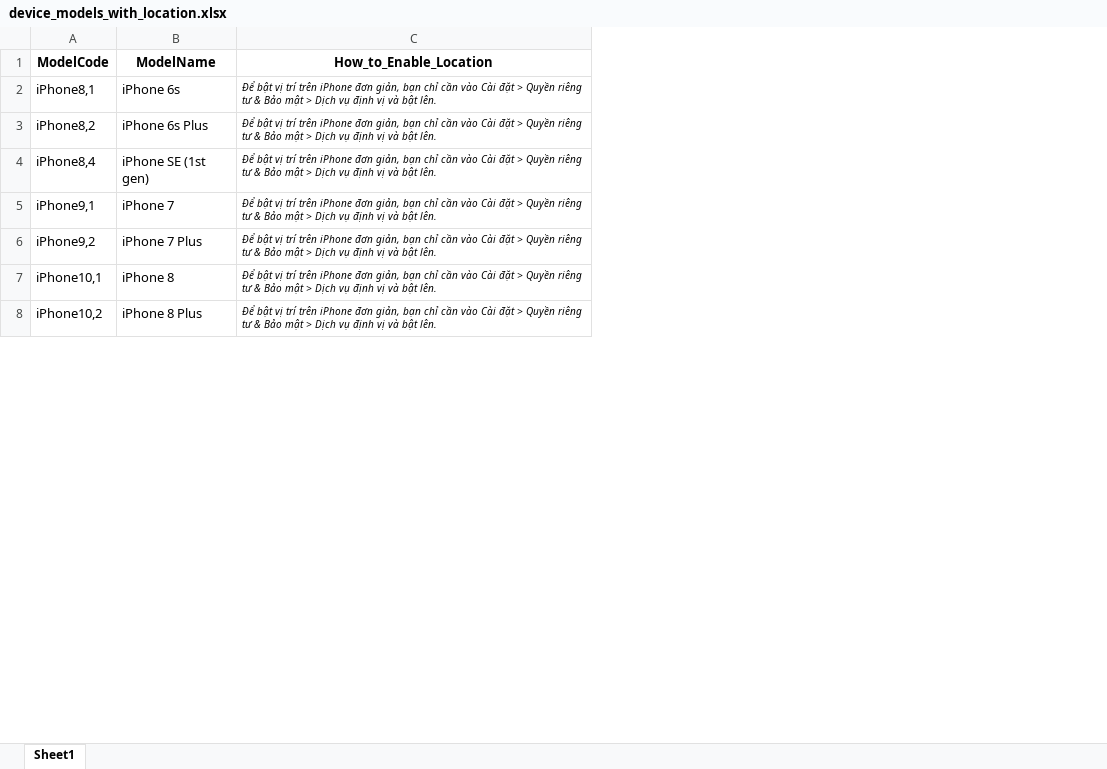
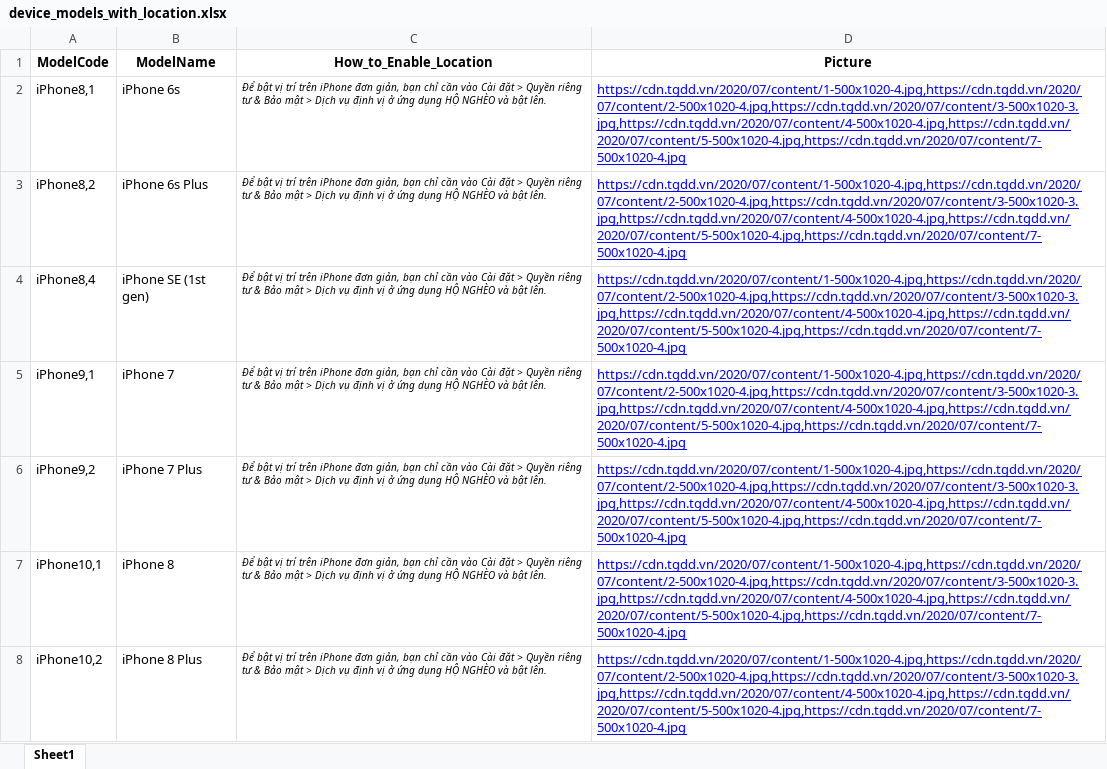
Before and after one commit to trandainamnene/connect-db-with-adk-to-query, an Excel workbook: device_models_with_location.xlsx, sheet Sheet1, drawn as a sheet; only a part is shown; values as stored, in another font and other column widths than the file's, no borders; the diff covers the shown part only; the diff names each change by its address in the sheet, - before the commit and + after, or states it on an @@ line.

```diff
--- a/device_models_with_location.xlsx (sheet Sheet1)
+++ b/device_models_with_location.xlsx (sheet Sheet1)
+column D (Picture), rows 2-8: all https://cdn.tgdd.vn/2020/07/content/1-500x1020-4.jpg,https://cdn.tgdd.vn/2020/07/content/2-500x1020-4.jpg,https://cdn.tgdd.vn/2020/07/content/3-500x1020-3.jpg,https://cdn.tgdd.vn/2020/07/content/4-500x1020-4.jpg,https://cdn.tgdd.vn/2020/07/content/5-500x1020-4.jpg,https://cdn.tgdd.vn/2020/07/content/7-500x1020-4.jpg
-C2:C8 (How_to_Enable_Location): …định vị và bật…
+C2:C8 (How_to_Enable_Location): …định vị ở ứng dụng HỘ NGHÈO và bật…
```
Also changed, not shown: 163 edited cells elsewhere in this sheet, 2 other files.
